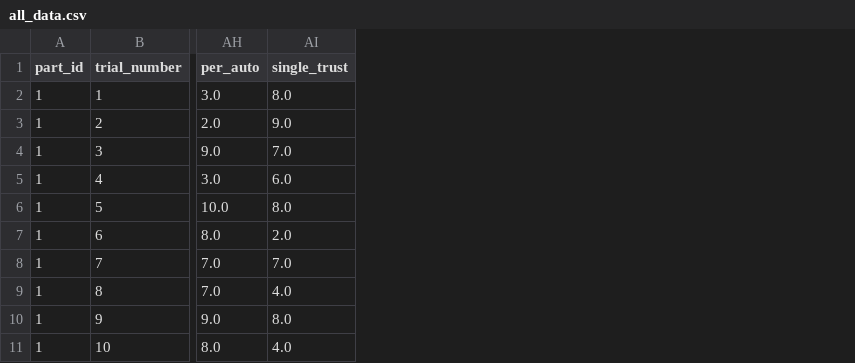
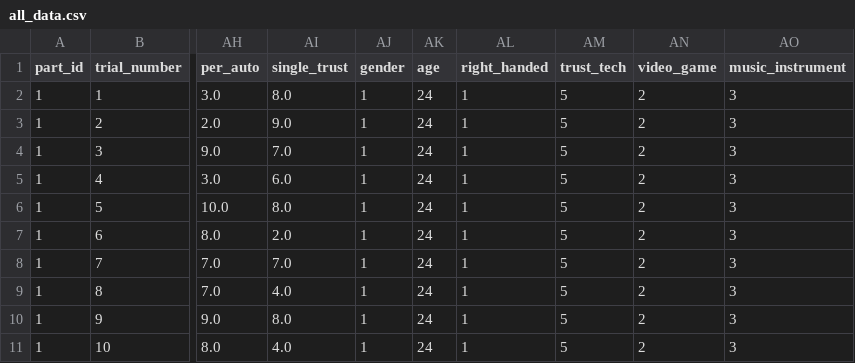
Before and after one commit to mpan31415/AutonomyFitts, a CSV file: data/all_data.csv, drawn as a sheet; only a part is shown, gaps mark what is left out; the diff names each change by its address in the sheet, - before the commit and + after, or states it on an @@ line.

```diff
--- a/data/all_data.csv
+++ b/data/all_data.csv
+column AJ (gender), rows 2-11: all 1
+column AK (age), rows 2-11: all 24
+column AL (right_handed), rows 2-11: all 1
+column AM (trust_tech), rows 2-11: all 5
+column AN (video_game), rows 2-11: all 2
+column AO (music_instrument), rows 2-11: all 3
```
Also changed, not shown: 8 other files.
